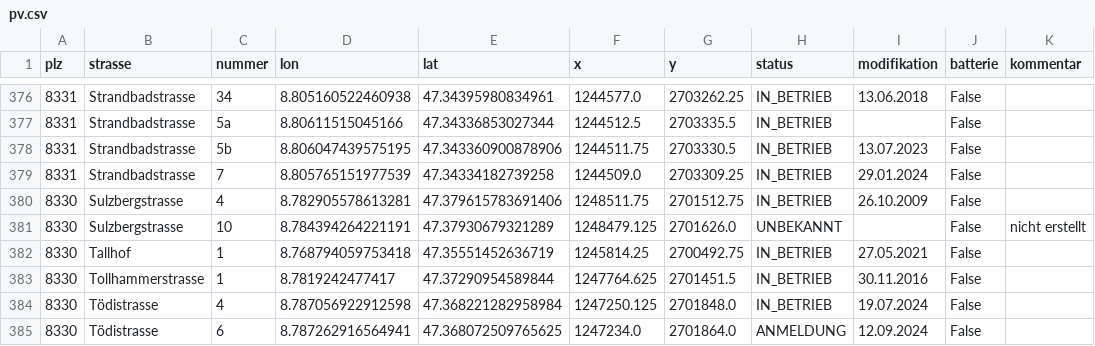
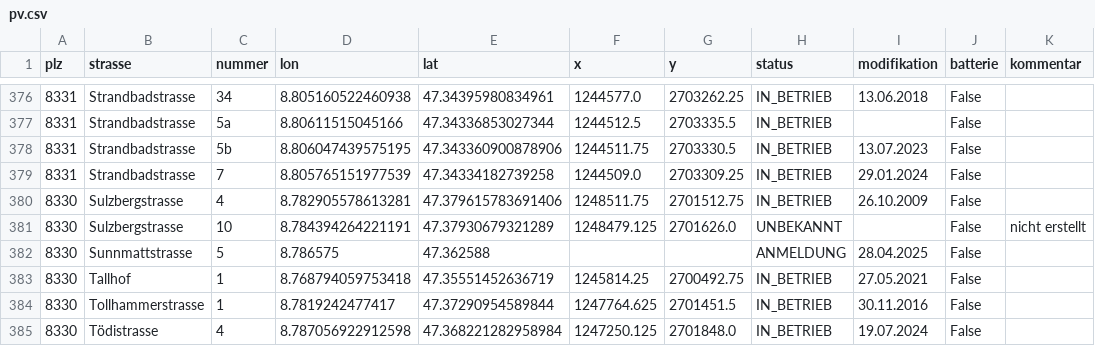
Before and after one commit to loeti82/firemap, a CSV file: pv.csv, drawn as a sheet; only a part is shown, gaps mark what is left out; the shorter side is filled out with more unchanged rows.

Commit message:
Sunnmattstrasse,5

```diff
--- a/pv.csv
+++ b/pv.csv
@@ -381,2 +381,3 @@ plz,strasse,nummer,lon,lat,x,y,status,modifikation,batterie,kommentar
 8330,Sulzbergstrasse,10,8.784394264221191,47.37930679321289,1248479.125,2701626.0,UNBEKANNT,,False,nicht erstellt
+8330,Sunnmattstrasse,5,8.786575,47.362588,,,ANMELDUNG,28.04.2025,False,
 8330,Tallhof,1,8.768794059753418,47.35551452636719,1245814.25,2700492.75,IN_BETRIEB,27.05.2021,False,
```
